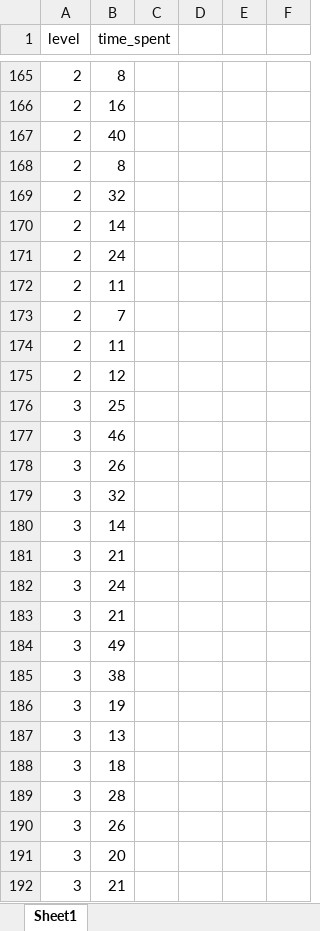
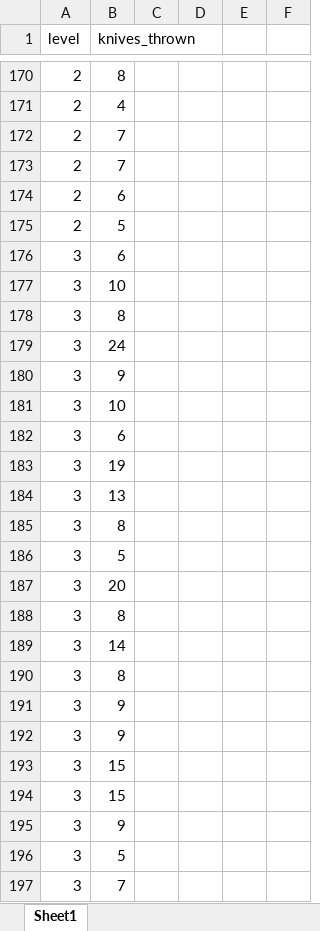
Before and after one commit to Austin-Tan/Knives-In, an Excel workbook: analytics/knives-used.xlsx, sheet Sheet1, drawn as a sheet; only a part is shown, gaps mark what is left out; the shorter side is filled out with more unchanged rows; values as stored, in another font and other column widths than the file's, no borders; charts and pictures not drawn; removed rows and columns are numbered as before the commit, all else as after; the diff covers the shown part only; the diff names each change by its address in the sheet, - before the commit and + after, or states it on an @@ line.

```diff
--- a/analytics/knives-used.xlsx (sheet Sheet1)
+++ b/analytics/knives-used.xlsx (sheet Sheet1)
-B1: time_spent
+B1: knives_thrown
-B171 (knives_thrown): 16
+B171 (knives_thrown): 4
-B172 (knives_thrown): 40
+B172 (knives_thrown): 7
@@ row 168 moved to row 142: 2 @@
-row 169: 2 | 32
-row 170: 2 | 14
-row 171: 2 | 24
@@ row 172 moved to row 132: 2 @@
-B174 (knives_thrown): 11
+B174 (knives_thrown): 6
-B175 (knives_thrown): 12
+B175 (knives_thrown): 5
-B176 (knives_thrown): 25
+B176 (knives_thrown): 6
-B177 (knives_thrown): 46
+B177 (knives_thrown): 10
-B178 (knives_thrown): 26
+B178 (knives_thrown): 8
-row 179: 3 | 32
-row 181: 3 | 21
-B180 (knives_thrown): 21
+B180 (knives_thrown): 9
-B181 (knives_thrown): 49
+B181 (knives_thrown): 10
-B182 (knives_thrown): 38
+B182 (knives_thrown): 6
-B185 (knives_thrown): 18
+B185 (knives_thrown): 8
-B186 (knives_thrown): 28
+B186 (knives_thrown): 5
-row 190: 3 | 26
+row 188: 3 | 8
@@ row 180 moved to row 189: 3 @@
+row 190: 3 | 8
+row 191: 3 | 9
+row 192: 3 | 9
@@ row 225 moved to row 193: 3 @@
+row 194: 3 | 15
+row 195: 3 | 9
+row 196: 3 | 5
+row 197: 3 | 7
```
Also changed, not shown: 188 added rows, 190 removed rows, 291 moved rows and 110 edited cells elsewhere in this sheet, charts or pictures, analytics/time-spent-at-each-level.xlsx.
